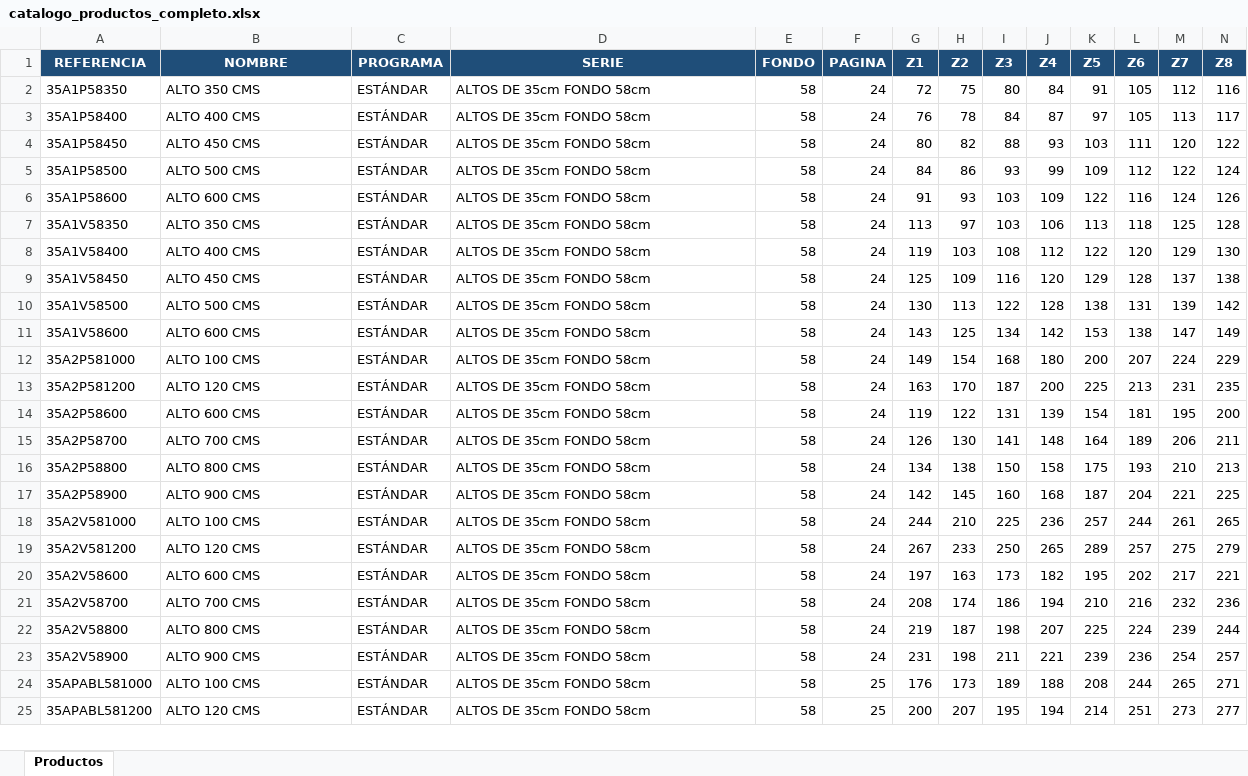
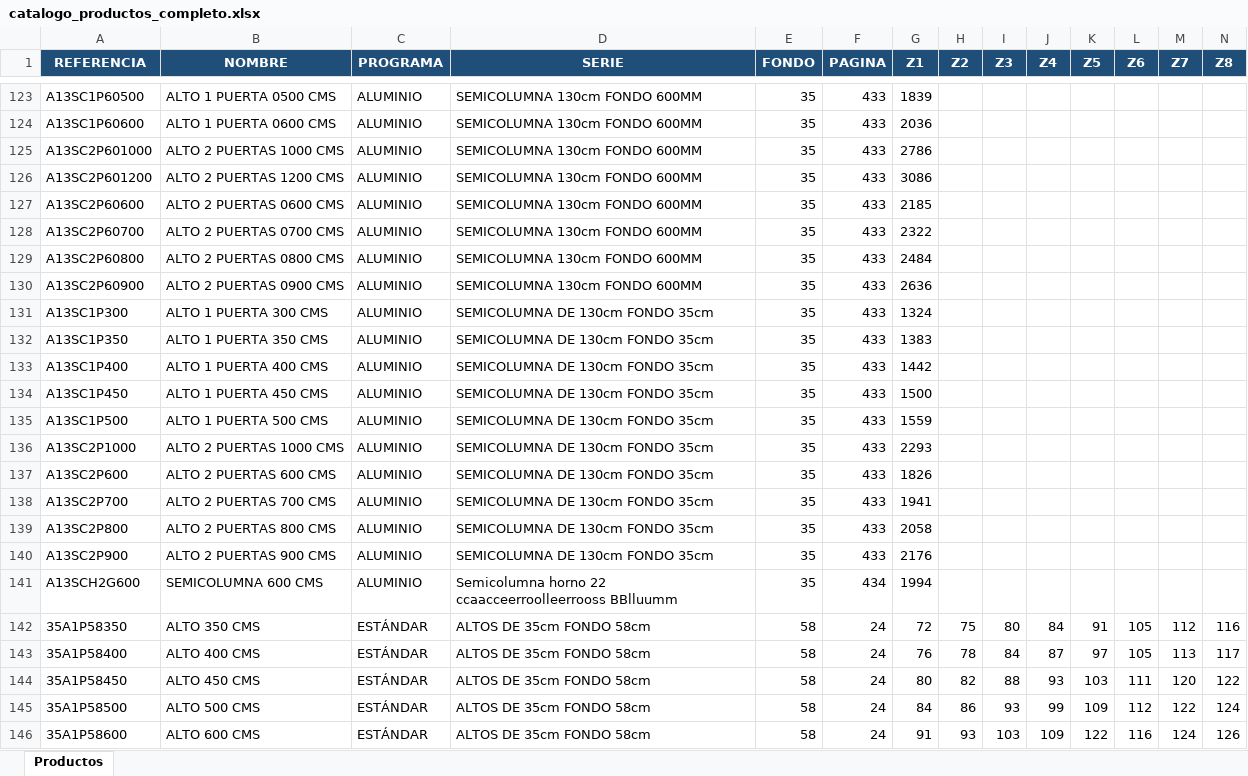
Before and after one commit to marioluiggihome-oss/ERP-CRM-14-03-2026, an Excel workbook: catalogo_productos_completo.xlsx, sheet Productos, drawn as a sheet; only a part is shown, gaps mark what is left out; the shorter side is filled out with more unchanged rows; values as stored, in another font and other column widths than the file's, no borders; rows hold the shown columns only; the diff covers the shown part only; the diff names each change by its address in the sheet, - before the commit and + after, or states it on an @@ line.

```diff
--- a/catalogo_productos_completo.xlsx (sheet Productos)
+++ b/catalogo_productos_completo.xlsx (sheet Productos)
+row 123: A13SC1P60500 | ALTO 1 PUERTA 0500 CMS | ALUMINIO | SEMICOLUMNA 130cm FONDO 600MM | 35 | 433 | 1839
+row 124: A13SC1P60600 | ALTO 1 PUERTA 0600 CMS | ALUMINIO | SEMICOLUMNA 130cm FONDO 600MM | 35 | 433 | 2036
+row 125: A13SC2P601000 | ALTO 2 PUERTAS 1000 CMS | ALUMINIO | SEMICOLUMNA 130cm FONDO 600MM | 35 | 433 | 2786
+row 126: A13SC2P601200 | ALTO 2 PUERTAS 1200 CMS | ALUMINIO | SEMICOLUMNA 130cm FONDO 600MM | 35 | 433 | 3086
+row 127: A13SC2P60600 | ALTO 2 PUERTAS 0600 CMS | ALUMINIO | SEMICOLUMNA 130cm FONDO 600MM | 35 | 433 | 2185
+row 128: A13SC2P60700 | ALTO 2 PUERTAS 0700 CMS | ALUMINIO | SEMICOLUMNA 130cm FONDO 600MM | 35 | 433 | 2322
+row 129: A13SC2P60800 | ALTO 2 PUERTAS 0800 CMS | ALUMINIO | SEMICOLUMNA 130cm FONDO 600MM | 35 | 433 | 2484
+row 130: A13SC2P60900 | ALTO 2 PUERTAS 0900 CMS | ALUMINIO | SEMICOLUMNA 130cm FONDO 600MM | 35 | 433 | 2636
+row 131: A13SC1P300 | ALTO 1 PUERTA 300 CMS | ALUMINIO | SEMICOLUMNA DE 130cm FONDO 35cm | 35 | 433 | 1324
+row 132: A13SC1P350 | ALTO 1 PUERTA 350 CMS | ALUMINIO | SEMICOLUMNA DE 130cm FONDO 35cm | 35 | 433 | 1383
+row 133: A13SC1P400 | ALTO 1 PUERTA 400 CMS | ALUMINIO | SEMICOLUMNA DE 130cm FONDO 35cm | 35 | 433 | 1442
+row 134: A13SC1P450 | ALTO 1 PUERTA 450 CMS | ALUMINIO | SEMICOLUMNA DE 130cm FONDO 35cm | 35 | 433 | 1500
+row 135: A13SC1P500 | ALTO 1 PUERTA 500 CMS | ALUMINIO | SEMICOLUMNA DE 130cm FONDO 35cm | 35 | 433 | 1559
+row 136: A13SC2P1000 | ALTO 2 PUERTAS 1000 CMS | ALUMINIO | SEMICOLUMNA DE 130cm FONDO 35cm | 35 | 433 | 2293
+row 137: A13SC2P600 | ALTO 2 PUERTAS 600 CMS | ALUMINIO | SEMICOLUMNA DE 130cm FONDO 35cm | 35 | 433 | 1826
+row 138: A13SC2P700 | ALTO 2 PUERTAS 700 CMS | ALUMINIO | SEMICOLUMNA DE 130cm FONDO 35cm | 35 | 433 | 1941
+row 139: A13SC2P800 | ALTO 2 PUERTAS 800 CMS | ALUMINIO | SEMICOLUMNA DE 130cm FONDO 35cm | 35 | 433 | 2058
+row 140: A13SC2P900 | ALTO 2 PUERTAS 900 CMS | ALUMINIO | SEMICOLUMNA DE 130cm FONDO 35cm | 35 | 433 | 2176
+row 141: A13SCH2G600 | SEMICOLUMNA 600 CMS | ALUMINIO | Semicolumna horno 22 ccaacceerroolleerrooss BBlluumm | 35 | 434 | 1994
```
Also changed, not shown: 121 added rows elsewhere in this sheet, frontend/public/catalogo_productos_completo.xlsx.
